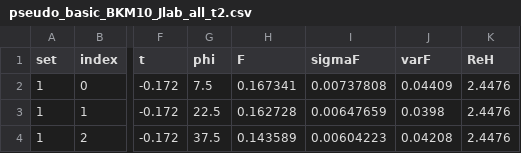
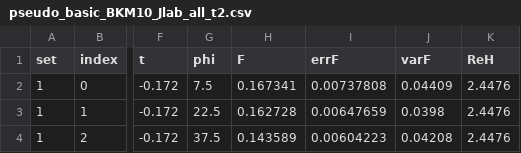
Before and after one commit to uva-spin/R-KMI, a CSV file: clara/pseudo_basic_BKM10_Jlab_all_t2.csv, drawn as a sheet; only a part is shown, gaps mark what is left out; the diff names each change by its address in the sheet, - before the commit and + after, or states it on an @@ line.

Commit message:
Update pseudo_basic_BKM10_Jlab_all_t2.csv

```diff
--- a/clara/pseudo_basic_BKM10_Jlab_all_t2.csv
+++ b/clara/pseudo_basic_BKM10_Jlab_all_t2.csv
-I1: sigmaF
+I1: errF
```
